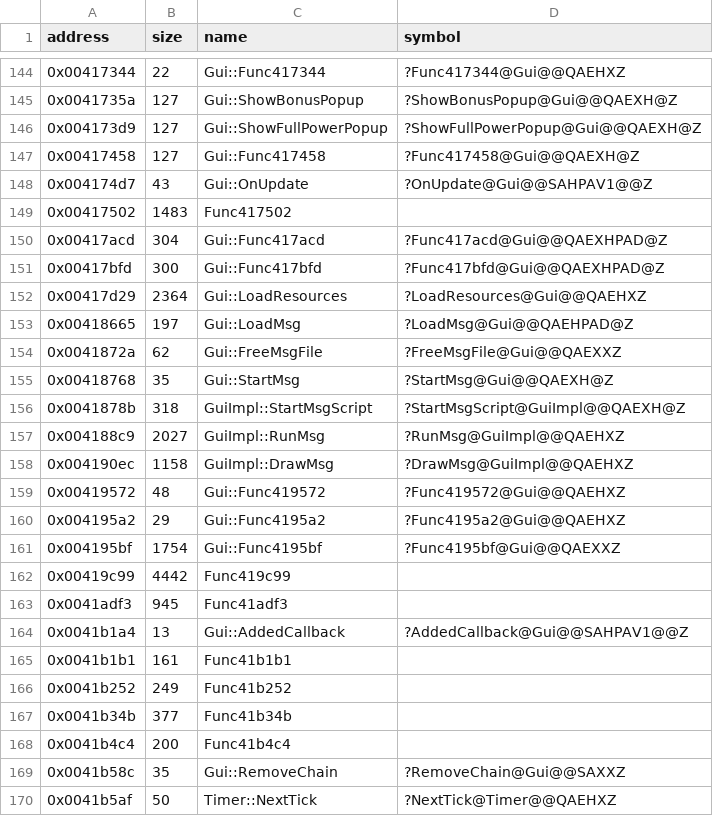
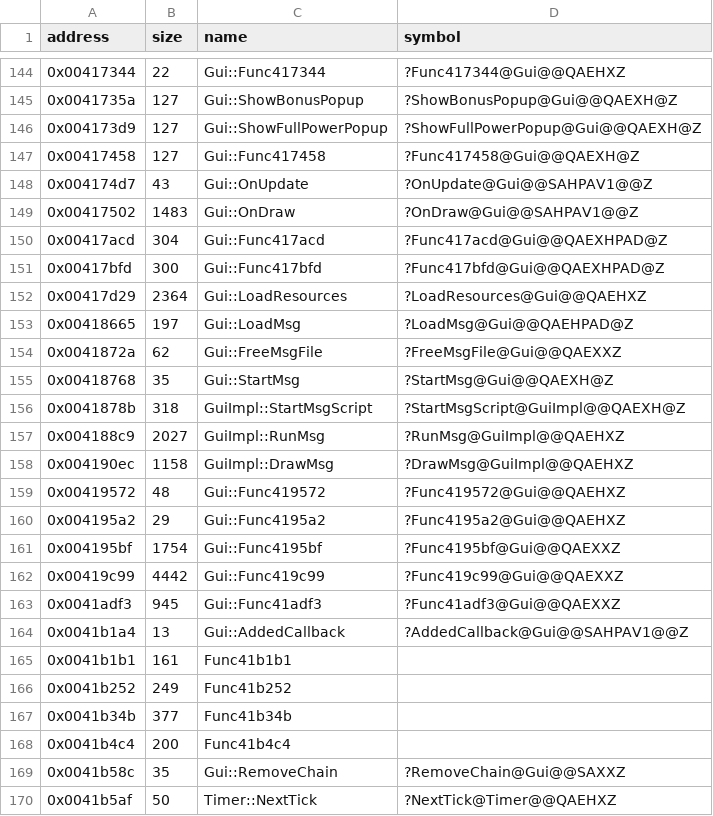
Before and after one commit to Cirno-Labs/th06, a CSV file: config/symbols.csv, drawn as a sheet; only a part is shown, gaps mark what is left out.

Commit message:
Decompile Gui::OnDraw (0x417502)

```diff
--- a/config/symbols.csv
+++ b/config/symbols.csv
@@ -148,3 +148,3 @@ address,size,name,symbol
 0x004174d7,43,Gui::OnUpdate,?OnUpdate@Gui@@SAHPAV1@@Z
-0x00417502,1483,Func417502,
+0x00417502,1483,Gui::OnDraw,?OnDraw@Gui@@SAHPAV1@@Z
 0x00417acd,304,Gui::Func417acd,?Func417acd@Gui@@QAEXHPAD@Z
@@ -161,4 +161,4 @@ address,size,name,symbol
 0x004195bf,1754,Gui::Func4195bf,?Func4195bf@Gui@@QAEXXZ
-0x00419c99,4442,Func419c99,
-0x0041adf3,945,Func41adf3,
+0x00419c99,4442,Gui::Func419c99,?Func419c99@Gui@@QAEXXZ
+0x0041adf3,945,Gui::Func41adf3,?Func41adf3@Gui@@QAEXXZ
 0x0041b1a4,13,Gui::AddedCallback,?AddedCallback@Gui@@SAHPAV1@@Z
```
Also changed, not shown: 3 other files.
